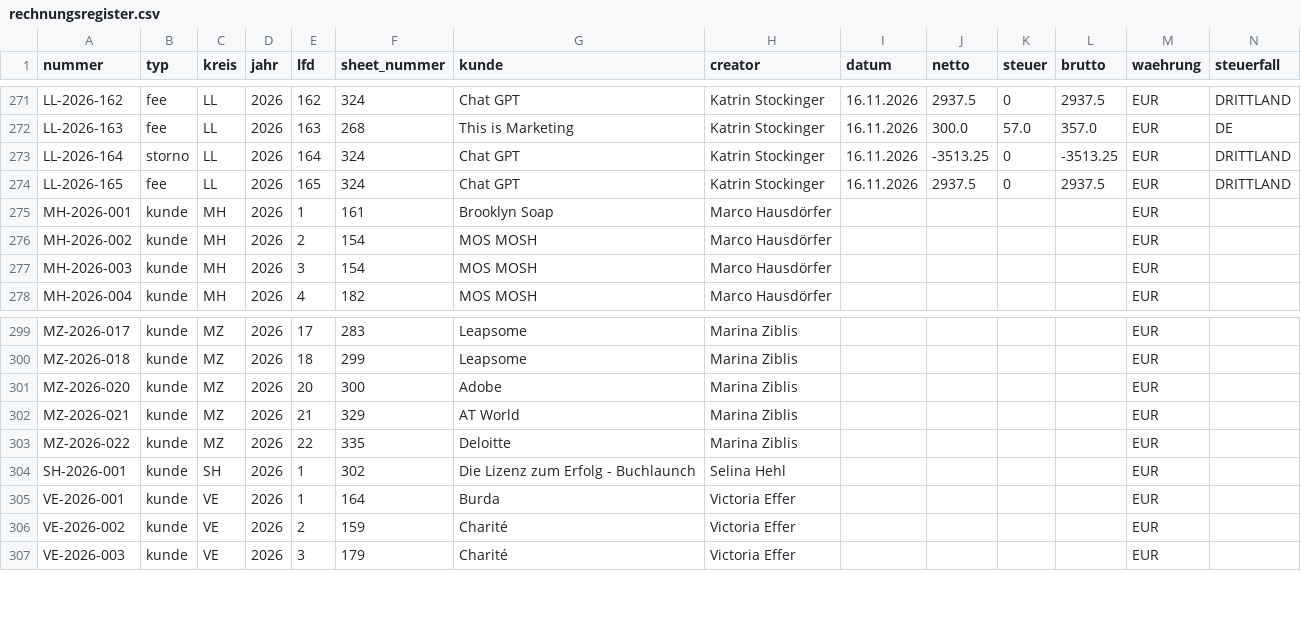
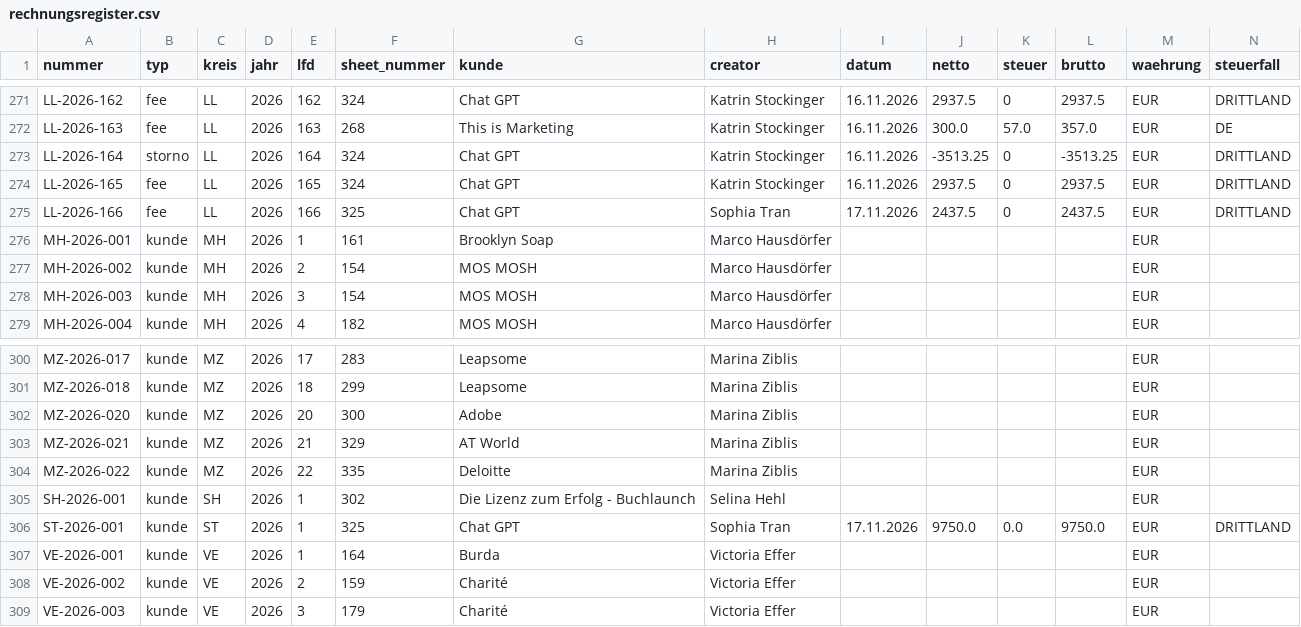
Before and after one commit to joshweber2001ki-maker/LL-Rechnungserstellung, a CSV file: register/rechnungsregister.csv, drawn as a sheet; only a part is shown, gaps mark what is left out; rows hold the shown columns only; the diff names each change by its address in the sheet, - before the commit and + after, or states it on an @@ line.

```diff
--- a/register/rechnungsregister.csv
+++ b/register/rechnungsregister.csv
+row 275: LL-2026-166 | fee | LL | 2026 | 166 | 325 | Chat GPT | Sophia Tran | 17.11.2026 | 2437.5 | 0 | 2437.5 | EUR | DRITTLAND
+row 306: ST-2026-001 | kunde | ST | 2026 | 1 | 325 | Chat GPT | Sophia Tran | 17.11.2026 | 9750.0 | 0.0 | 9750.0 | EUR | DRITTLAND
```
